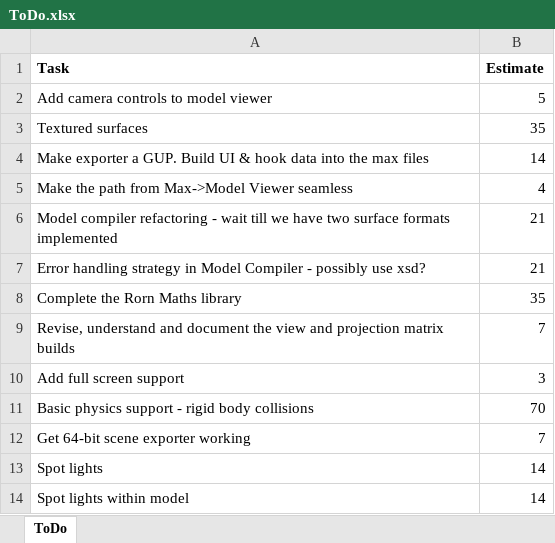
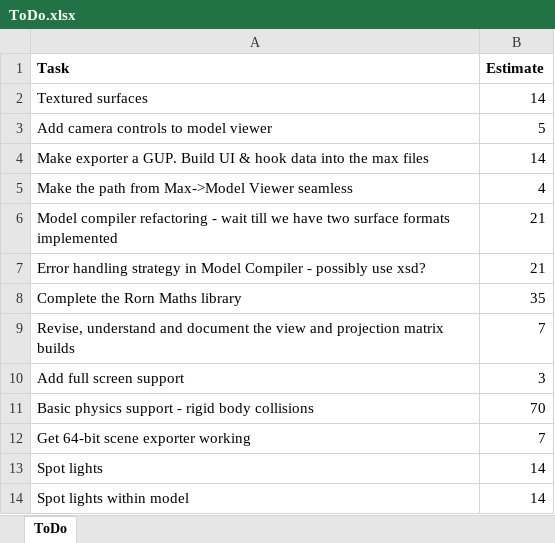
Before and after one commit to JonnyRivers/rorn, an Excel workbook: ToDo.xlsx, sheet ToDo, drawn as a sheet; values as stored, in another font and other column widths than the file's, no borders; removed rows and columns are numbered as before the commit, all else as after; the diff names each change by its address in the sheet, - before the commit and + after, or states it on an @@ line.

Commit message:
Updated time estimates

```diff
--- a/ToDo.xlsx (sheet ToDo)
+++ b/ToDo.xlsx (sheet ToDo)
+row 2: Textured surfaces | 14
-row 3: Textured surfaces | 35
```
